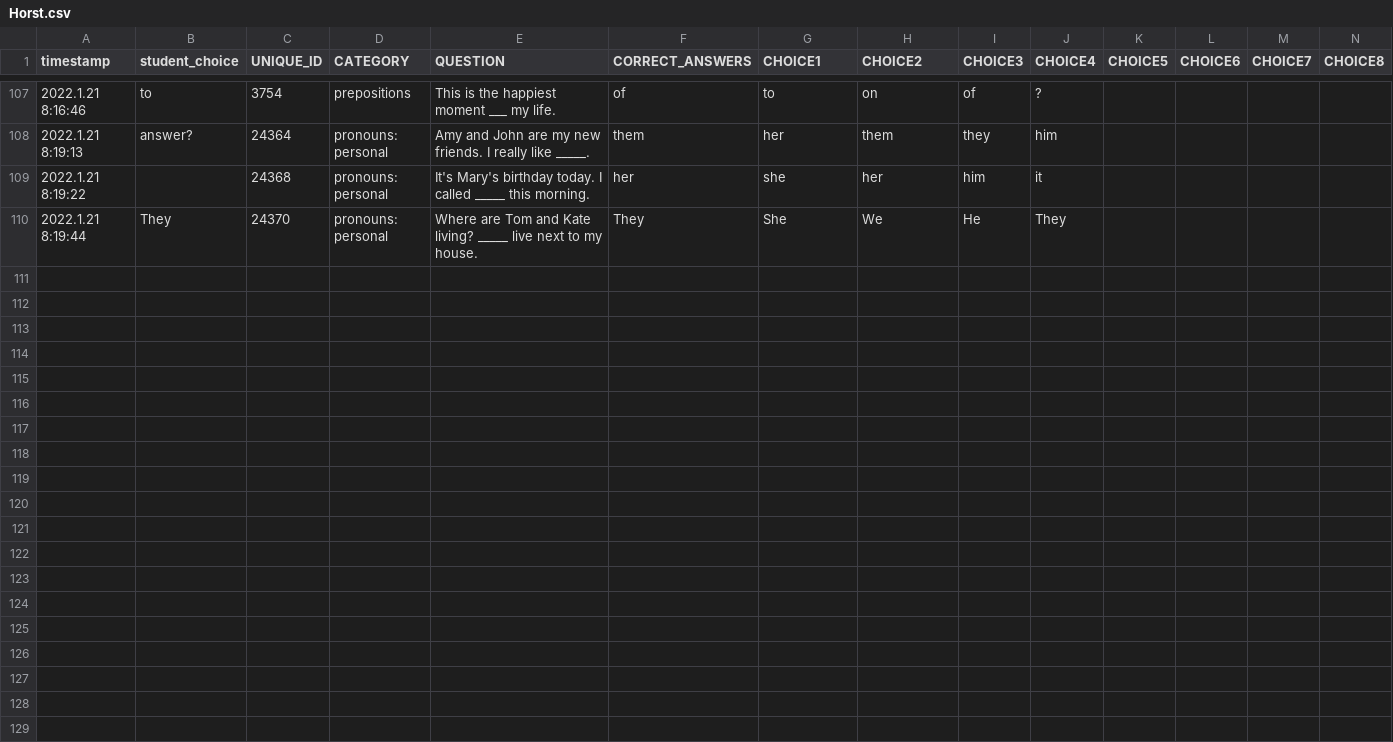
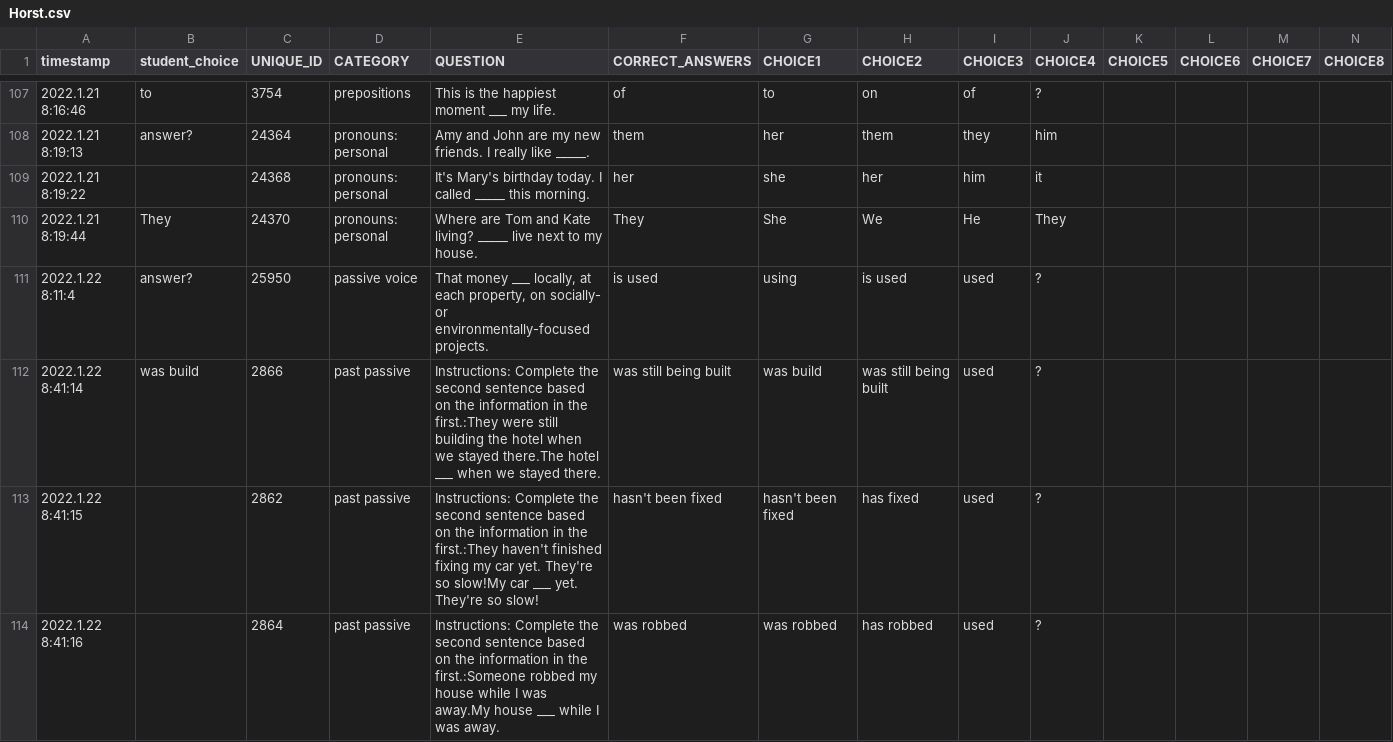
Before and after one commit to pleabargain/storyboard, a CSV file: students/Horst.csv, drawn as a sheet; only a part is shown, gaps mark what is left out; rows hold the shown columns only; the diff names each change by its address in the sheet, - before the commit and + after, or states it on an @@ line.

```diff
--- a/students/Horst.csv
+++ b/students/Horst.csv
+row 111: 2022.1.22 8:11:4 | answer? | 25950 | passive voice | That money ___ locally, at each property, on socially- or environmentally-focused projects. | is used | using | is used | used | ?
+row 112: 2022.1.22 8:41:14 | was build | 2866 | past passive | Instructions: Complete the second sentence based on the information in the first.:They were still building the hotel when we stayed there.The hotel ___ when we stayed there. | was still being built | was build | was still being built | used | ?
+row 113: 2022.1.22 8:41:15 |  | 2862 | past passive | Instructions: Complete the second sentence based on the information in the first.:They haven't finished fixing my car yet. They're so slow!My car ___ yet. They're so slow! | hasn't been fixed | hasn't been fixed | has fixed | used | ?
+row 114: 2022.1.22 8:41:16 |  | 2864 | past passive | Instructions: Complete the second sentence based on the information in the first.:Someone robbed my house while I was away.My house ___ while I was away. | was robbed | was robbed | has robbed | used | ?
```
Also changed, not shown: question_tab/needs_attention.csv, 6 other files.
